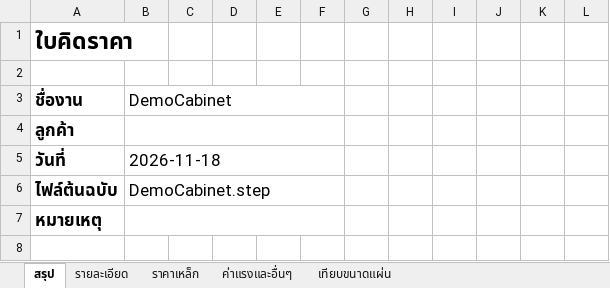
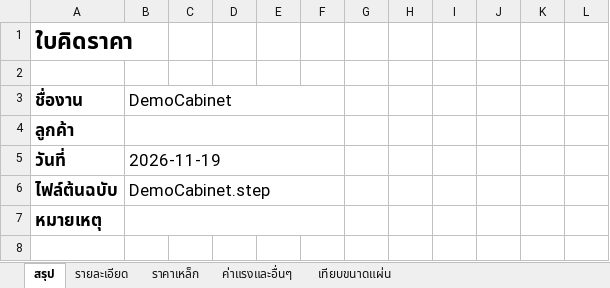
Before and after one commit to woraphontrangpanich-jpg/LHPsolidwork, an Excel workbook: docs/demo/export/pricing.xlsx, sheet สรุป, drawn as a sheet; only a part is shown; values as stored, in another font and other column widths than the file's, no borders; the diff names each change by its address in the sheet, - before the commit and + after, or states it on an @@ line.

```diff
--- a/docs/demo/export/pricing.xlsx (sheet สรุป)
+++ b/docs/demo/export/pricing.xlsx (sheet สรุป)
-B5: 2026-11-18
+B5: 2026-11-19
```
Also changed, not shown: sheet รายละเอียด, docs/demo/export/summary.xlsx, 36 other files.
